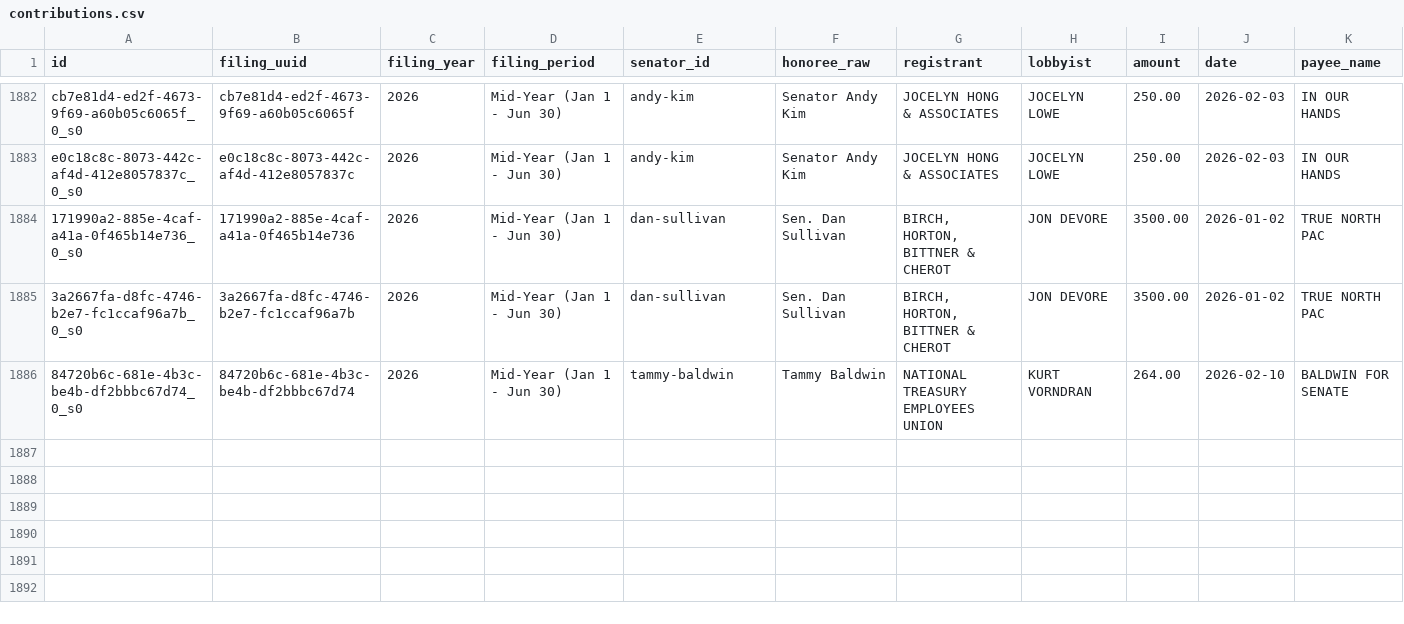
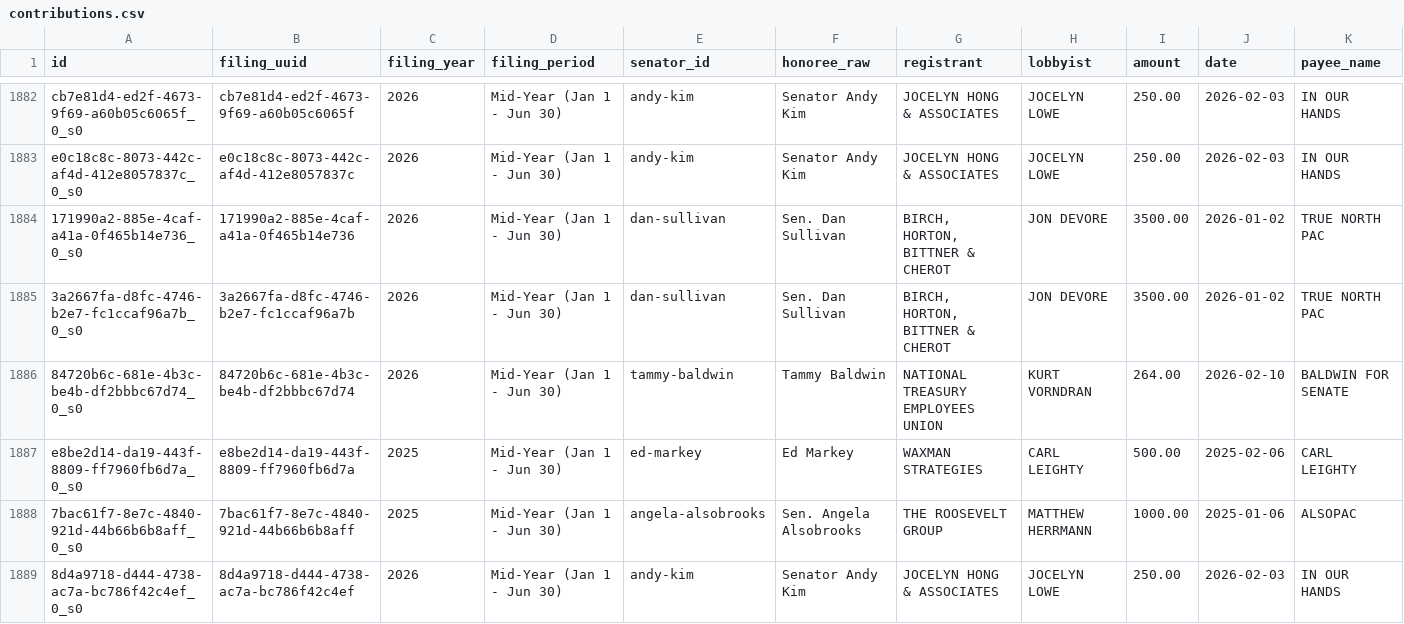
Before and after one commit to wdparker93/lobbyist-donation-tracker, a CSV file: public/data/contributions.csv, drawn as a sheet; only a part is shown, gaps mark what is left out; the diff names each change by its address in the sheet, - before the commit and + after, or states it on an @@ line.

```diff
--- a/public/data/contributions.csv
+++ b/public/data/contributions.csv
+row 1887: e8be2d14-da19-443f-8809-ff7960fb6d7a_0_s0 | e8be2d14-da19-443f-8809-ff7960fb6d7a | 2025 | Mid-Year (Jan 1 - Jun 30) | ed-markey | Ed Markey | WAXMAN STRATEGIES | CARL LEIGHTY | 500.00 | 2025-02-06 | CARL LEIGHTY
+row 1888: 7bac61f7-8e7c-4840-921d-44b66b6b8aff_0_s0 | 7bac61f7-8e7c-4840-921d-44b66b6b8aff | 2025 | Mid-Year (Jan 1 - Jun 30) | angela-alsobrooks | Sen. Angela Alsobrooks | THE ROOSEVELT GROUP | MATTHEW HERRMANN | 1000.00 | 2025-01-06 | ALSOPAC
+row 1889: 8d4a9718-d444-4738-ac7a-bc786f42c4ef_0_s0 | 8d4a9718-d444-4738-ac7a-bc786f42c4ef | 2026 | Mid-Year (Jan 1 - Jun 30) | andy-kim | Senator Andy Kim | JOCELYN HONG & ASSOCIATES | JOCELYN LOWE | 250.00 | 2026-02-03 | IN OUR HANDS
```
Also changed, not shown: data/unmatched.csv, 3 other files.
